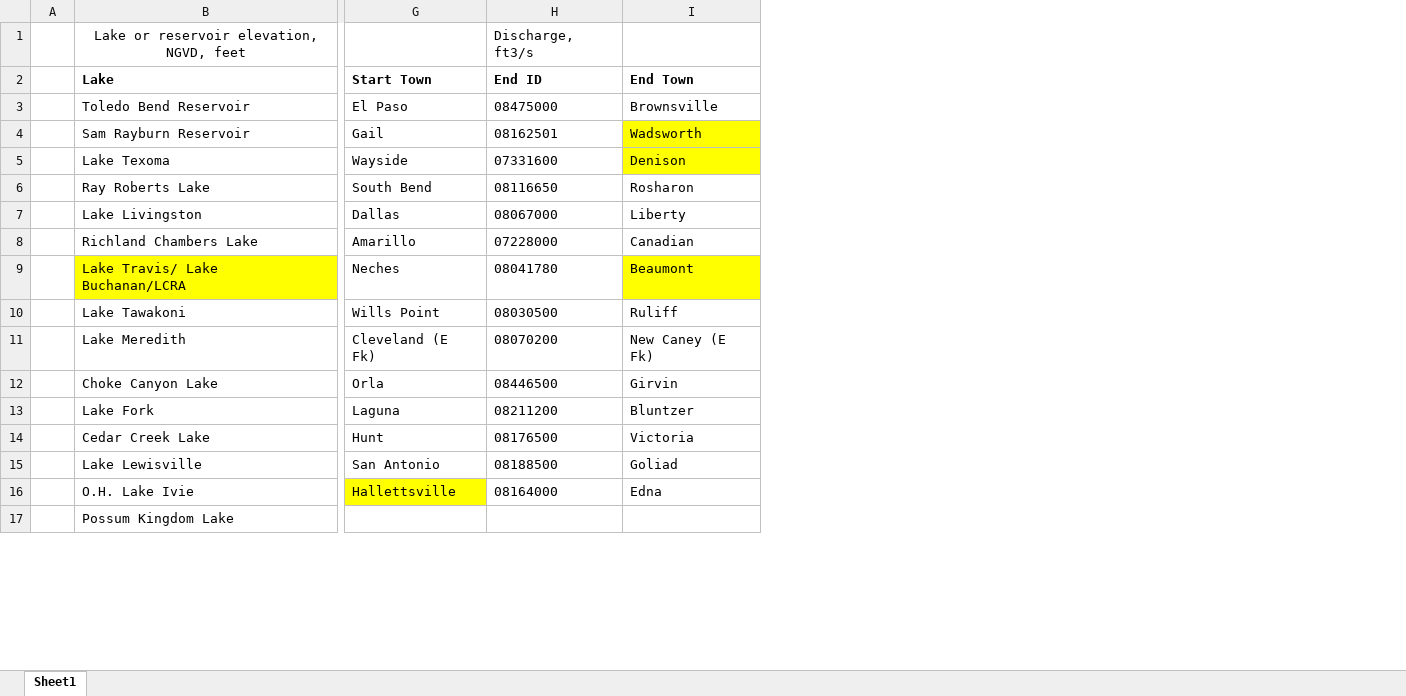
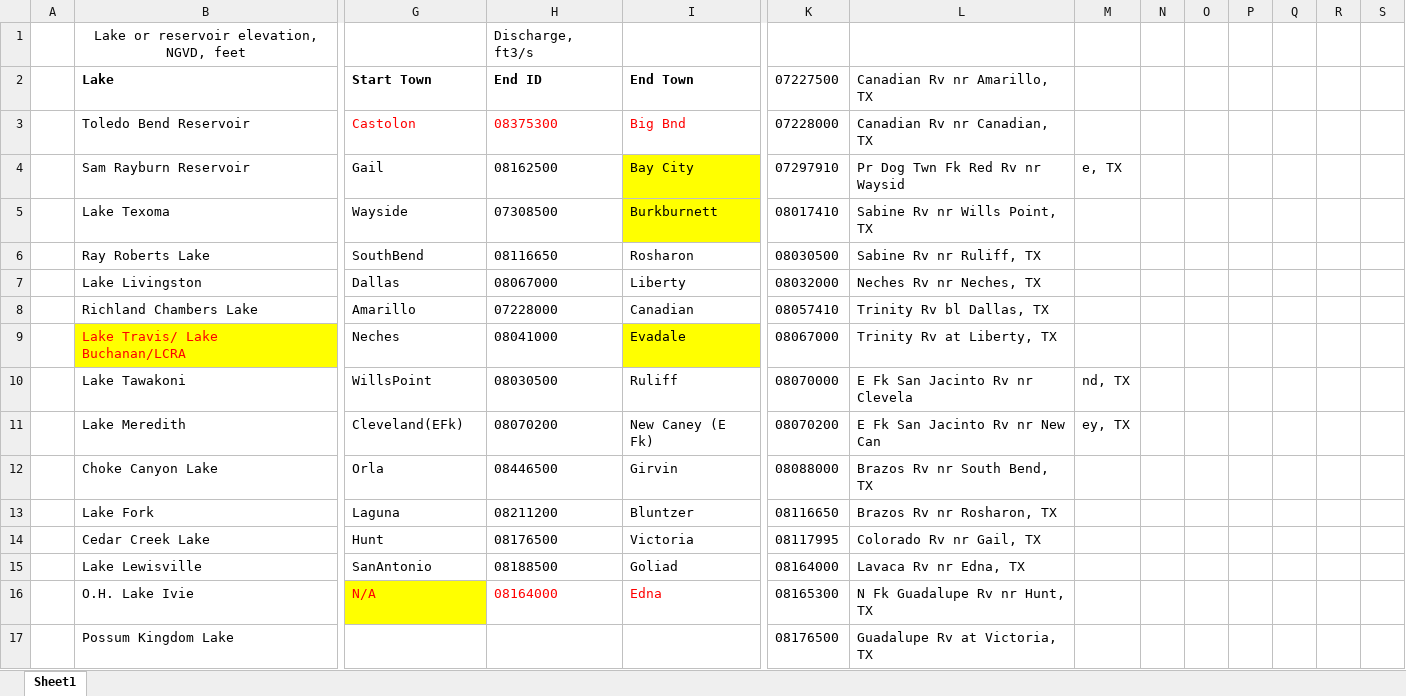
Before and after one commit to abordetskiy/Climate-Crisis, an Excel workbook: raw data/Rivers and Lakes/Lakes - Rivers.xlsx, sheet Sheet1, drawn as a sheet; only a part is shown, gaps mark what is left out; values as stored, in another font and other column widths than the file's, no borders; the diff covers the shown part only; the diff names each change by its address in the sheet, - before the commit and + after, or states it on an @@ line.

Commit message:
docs: update river data sites w/in parameters (both metrics and start prior 2000)

```diff
--- a/raw data/Rivers and Lakes/Lakes - Rivers.xlsx (sheet Sheet1)
+++ b/raw data/Rivers and Lakes/Lakes - Rivers.xlsx (sheet Sheet1)
+column K (07227500), rows 3-17: 07228000 | 07297910 | 08017410 | 08030500 | 08032000 | 08057410 | 08067000 | 08070000 | 08070200 | 08088000 | 08116650 | 08117995 | 08164000 | 08165300 | 08176500
+column L (Canadian Rv nr Amarillo, TX), rows 3-17: Canadian Rv nr Canadian, TX | Pr Dog Twn Fk Red Rv nr Waysid | Sabine Rv nr Wills Point, TX | Sabine Rv nr Ruliff, TX | Neches Rv nr Neches, TX | Trinity Rv bl Dallas, TX | Trinity Rv at Liberty, TX | E Fk San Jacinto Rv nr Clevela | E Fk San Jacinto Rv nr New Can | Brazos Rv nr South Bend, TX | Brazos Rv nr Rosharon, TX | Colorado Rv nr Gail, TX | Lavaca Rv nr Edna, TX | N Fk Guadalupe Rv nr Hunt, TX | Guadalupe Rv at Victoria, TX
+column M, rows 4-11: e, TX |  |  |  |  |  | nd, TX | ey, TX
+column N, empty
+column O, empty
+column P, empty
+column Q, empty
+column R, empty
+column S, empty
-G3:I3 text colour: black
+G3:I3 text colour: #FF0000
-G3 (Start Town): El Paso
+G3 (Start Town): Castolon
-H3 (End ID): 08475000
+H3 (End ID): 08375300
-I3 (End Town): Brownsville
+I3 (End Town): Big Bnd
-H4 (End ID): 08162501
+H4 (End ID): 08162500
-I4 (End Town): Wadsworth
+I4 (End Town): Bay City
-H5 (End ID): 07331600
+H5 (End ID): 07308500
-I5 (End Town): Denison
+I5 (End Town): Burkburnett
-G6 (Start Town): South Bend
+G6 (Start Town): SouthBend
-B9 text colour: black
+B9 text colour: #FF0000
-H9 (End ID): 08041780
+H9 (End ID): 08041000
-I9 (End Town): Beaumont
+I9 (End Town): Evadale
-G10 (Start Town): Wills Point
+G10 (Start Town): WillsPoint
-G11 (Start Town): Cleveland (E Fk)
+G11 (Start Town): Cleveland(EFk)
-G15 (Start Town): San Antonio
+G15 (Start Town): SanAntonio
-G16:I16 text colour: black
+G16:I16 text colour: #FF0000
-G16 (Start Town): Hallettsville
+G16 (Start Town): N/A
```
Also changed, not shown: 9 added rows, 8 added columns, 38 edited cells and cell formats elsewhere in this sheet, 13 other files.
